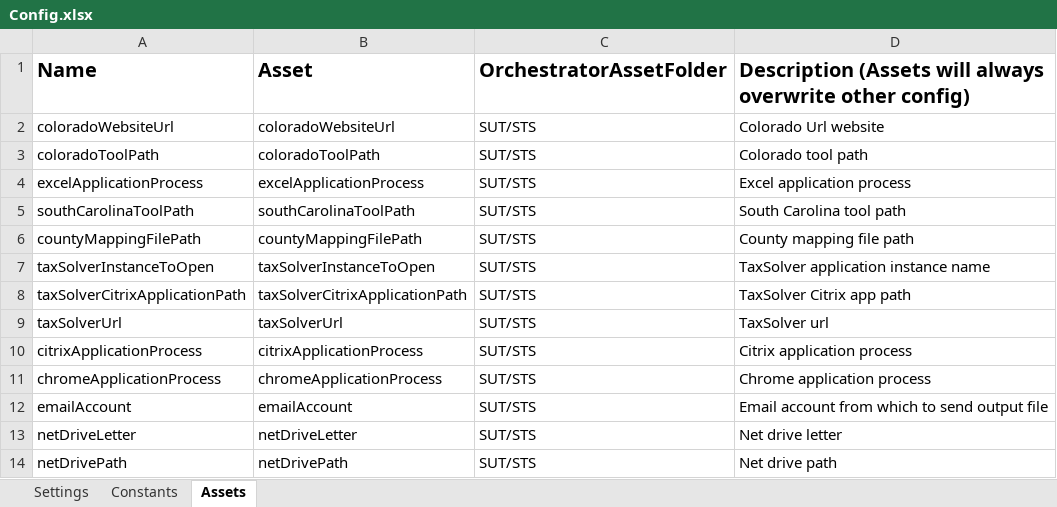
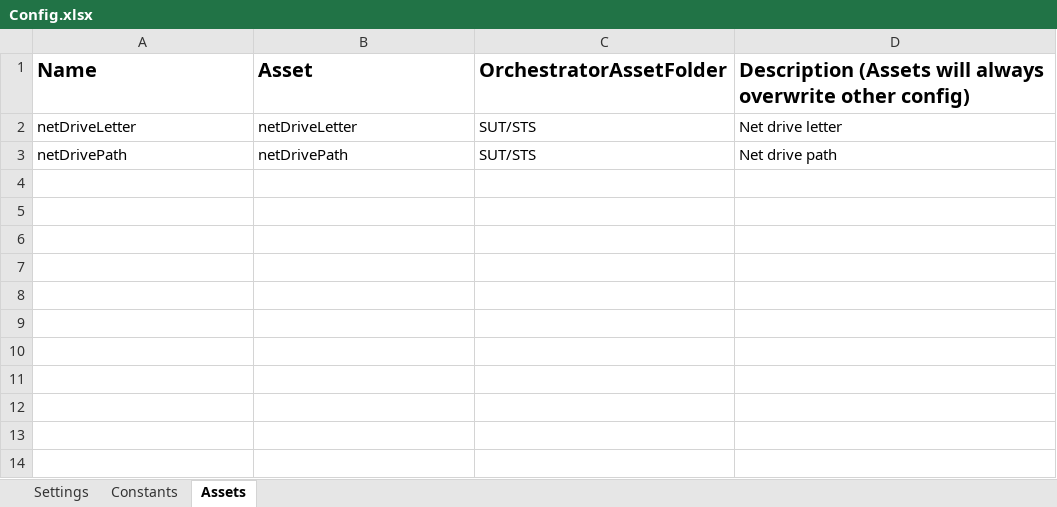
Before and after one commit to NahuelSovos98/STS_InternalReviewBot, an Excel workbook: STS IR Bot Performer/Data/Config.xlsx, sheet Assets, drawn as a sheet; values as stored, in another font and other column widths than the file's, no borders; the diff names each change by its address in the sheet, - before the commit and + after, or states it on an @@ line.

Commit message:
Started working on the following workflows: Main, Process, CheckOtherDeductions.

```diff
--- a/STS IR Bot Performer/Data/Config.xlsx (sheet Assets)
+++ b/STS IR Bot Performer/Data/Config.xlsx (sheet Assets)
-row 2: coloradoWebsiteUrl | coloradoWebsiteUrl | SUT/STS | Colorado Url website
-row 3: coloradoToolPath | coloradoToolPath | SUT/STS | Colorado tool path
-row 4: excelApplicationProcess | excelApplicationProcess | SUT/STS | Excel application process
-row 5: southCarolinaToolPath | southCarolinaToolPath | SUT/STS | South Carolina tool path
-row 6: countyMappingFilePath | countyMappingFilePath | SUT/STS | County mapping file path
-row 7: taxSolverInstanceToOpen | taxSolverInstanceToOpen | SUT/STS | TaxSolver application instance name
-row 8: taxSolverCitrixApplicationPath | taxSolverCitrixApplicationPath | SUT/STS | TaxSolver Citrix app path
-row 9: taxSolverUrl | taxSolverUrl | SUT/STS | TaxSolver url
-row 10: citrixApplicationProcess | citrixApplicationProcess | SUT/STS | Citrix application process
-row 11: chromeApplicationProcess | chromeApplicationProcess | SUT/STS | Chrome application process
-row 12: emailAccount | emailAccount | SUT/STS | Email account from which to send output file
```
Also changed, not shown: sheet Constants, sheet Settings, STS IR Bot Performer/Data/CountyMapping.xlsx, 19 other files.
